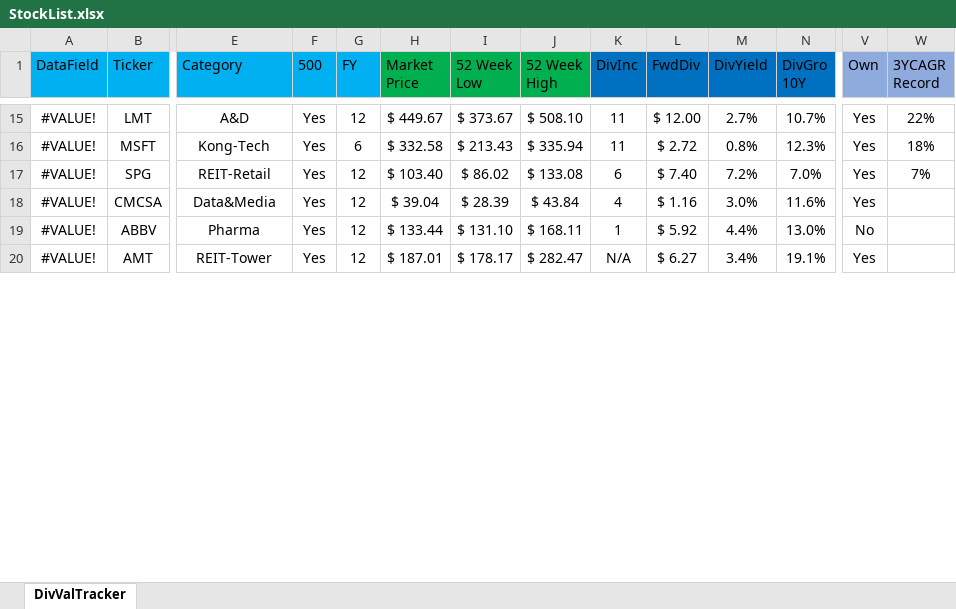
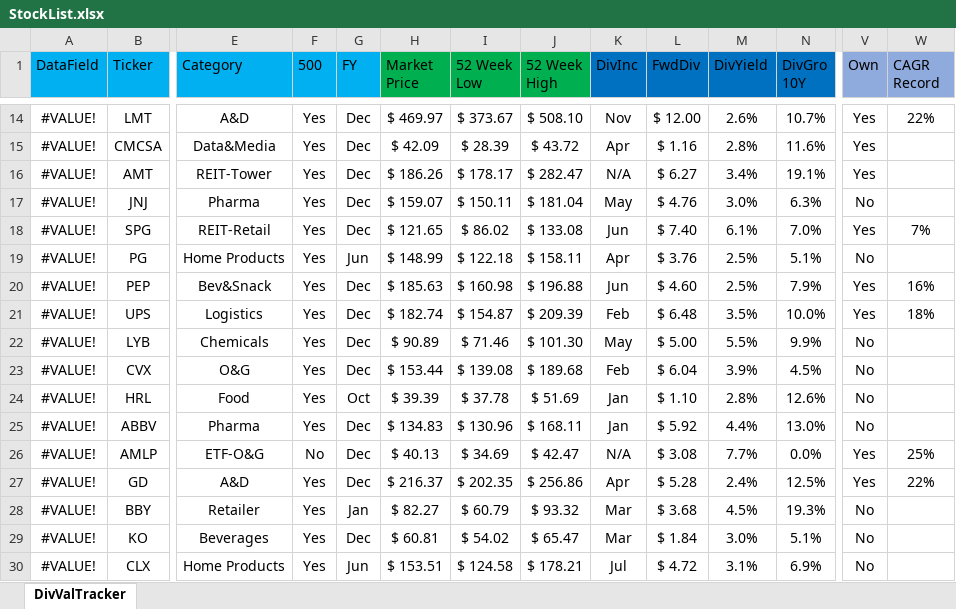
Before and after one commit to harveywargo2/Dividend-Value-Repo, an Excel workbook: StockList.xlsx, sheet DivValTracker, drawn as a sheet; only a part is shown, gaps mark what is left out; values as stored, in another font and other column widths than the file's, no borders; conditional formats and table styles not drawn; removed rows and columns are numbered as before the commit, all else as after; rows hold the shown columns only; ↵ is a line break in a cell; the diff covers the shown part only; the diff names each change by its address in the sheet, - before the commit and + after, or states it on an @@ line.

```diff
--- a/StockList.xlsx (sheet DivValTracker)
+++ b/StockList.xlsx (sheet DivValTracker)
-W1: 3YCAGR ↵ Record
+W1: CAGR ↵ Record
-G14 (FY): 12
+G14 (FY): Dec
-H14 (Market Price): $ 449.67
+H14 (Market Price): $ 469.97
-K14 (DivInc): 11
+K14 (DivInc): Nov
-M14 (DivYield): 2.7%
+M14 (DivYield): 2.6%
-row 16: #VALUE! | MSFT | Kong-Tech | Yes | 6 | $ 332.58 | $ 213.43 | $ 335.94 | 11 | $ 2.72 | 0.8% | 12.3% | Yes | 18%
-row 17: #VALUE! | SPG | REIT-Retail | Yes | 12 | $ 103.40 | $ 86.02 | $ 133.08 | 6 | $ 7.40 | 7.2% | 7.0% | Yes | 7%
-G15 (FY): 12
+G15 (FY): Dec
-H15 (Market Price): $ 39.04
+H15 (Market Price): $ 42.09
-J15 (52 Week High): $ 43.84
+J15 (52 Week High): $ 43.72
-K15 (DivInc): 4
+K15 (DivInc): Apr
-M15 (DivYield): 3.0%
+M15 (DivYield): 2.8%
-row 19: #VALUE! | ABBV | Pharma | Yes | 12 | $ 133.44 | $ 131.10 | $ 168.11 | 1 | $ 5.92 | 4.4% | 13.0% | No
-G16 (FY): 12
+G16 (FY): Dec
-H16 (Market Price): $ 187.01
+H16 (Market Price): $ 186.26
+row 17: #VALUE! | JNJ | Pharma | Yes | Dec | $ 159.07 | $ 150.11 | $ 181.04 | May | $ 4.76 | 3.0% | 6.3% | No
+row 18: #VALUE! | SPG | REIT-Retail | Yes | Dec | $ 121.65 | $ 86.02 | $ 133.08 | Jun | $ 7.40 | 6.1% | 7.0% | Yes | 7%
+row 19: #VALUE! | PG | Home Products | Yes | Jun | $ 148.99 | $ 122.18 | $ 158.11 | Apr | $ 3.76 | 2.5% | 5.1% | No
+row 20: #VALUE! | PEP | Bev&Snack | Yes | Dec | $ 185.63 | $ 160.98 | $ 196.88 | Jun | $ 4.60 | 2.5% | 7.9% | Yes | 16%
+row 21: #VALUE! | UPS | Logistics | Yes | Dec | $ 182.74 | $ 154.87 | $ 209.39 | Feb | $ 6.48 | 3.5% | 10.0% | Yes | 18%
+row 22: #VALUE! | LYB | Chemicals | Yes | Dec | $ 90.89 | $ 71.46 | $ 101.30 | May | $ 5.00 | 5.5% | 9.9% | No
+row 23: #VALUE! | CVX | O&G | Yes | Dec | $ 153.44 | $ 139.08 | $ 189.68 | Feb | $ 6.04 | 3.9% | 4.5% | No
+row 24: #VALUE! | HRL | Food | Yes | Oct | $ 39.39 | $ 37.78 | $ 51.69 | Jan | $ 1.10 | 2.8% | 12.6% | No
+row 25: #VALUE! | ABBV | Pharma | Yes | Dec | $ 134.83 | $ 130.96 | $ 168.11 | Jan | $ 5.92 | 4.4% | 13.0% | No
+row 26: #VALUE! | AMLP | ETF-O&G | No | Dec | $ 40.13 | $ 34.69 | $ 42.47 | N/A | $ 3.08 | 7.7% | 0.0% | Yes | 25%
+row 27: #VALUE! | GD | A&D | Yes | Dec | $ 216.37 | $ 202.35 | $ 256.86 | Apr | $ 5.28 | 2.4% | 12.5% | Yes | 22%
+row 28: #VALUE! | BBY | Retailer | Yes | Jan | $ 82.27 | $ 60.79 | $ 93.32 | Mar | $ 3.68 | 4.5% | 19.3% | No
+row 29: #VALUE! | KO | Beverages | Yes | Dec | $ 60.81 | $ 54.02 | $ 65.47 | Mar | $ 1.84 | 3.0% | 5.1% | No
+row 30: #VALUE! | CLX | Home Products | Yes | Jun | $ 153.51 | $ 124.58 | $ 178.21 | Jul | $ 4.72 | 3.1% | 6.9% | No
```
Also changed, not shown: 25 added rows, 34 removed rows, 71 edited cells and cell formats elsewhere in this sheet, STOCK_TEMPPLATE_1_2023.xlsx, 29 other files.
